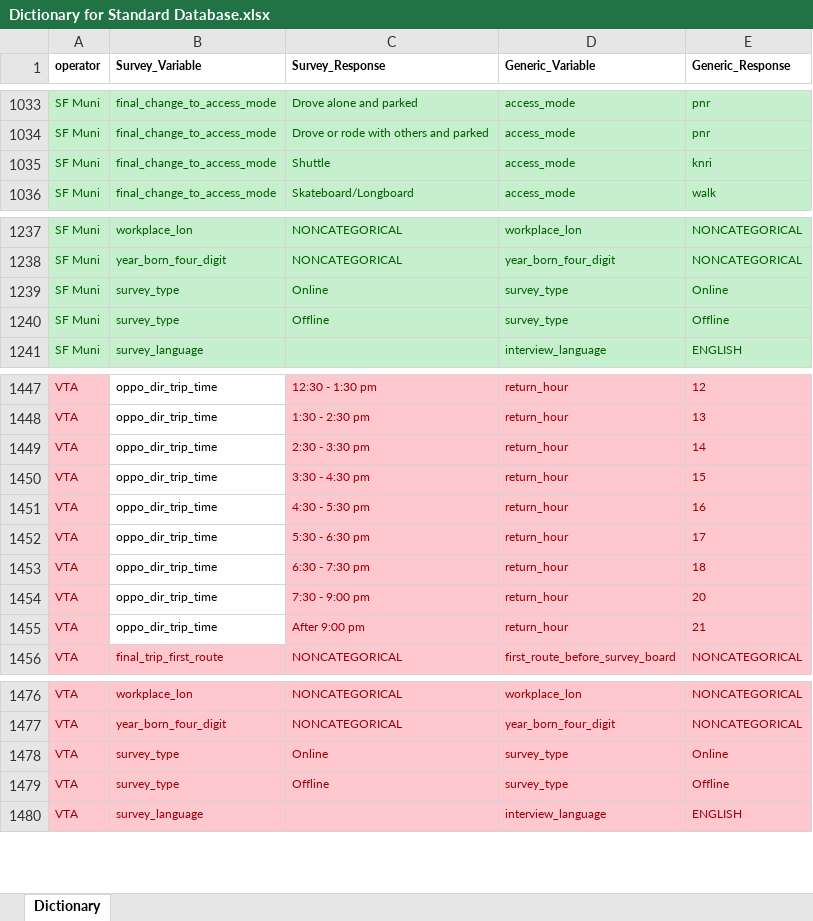
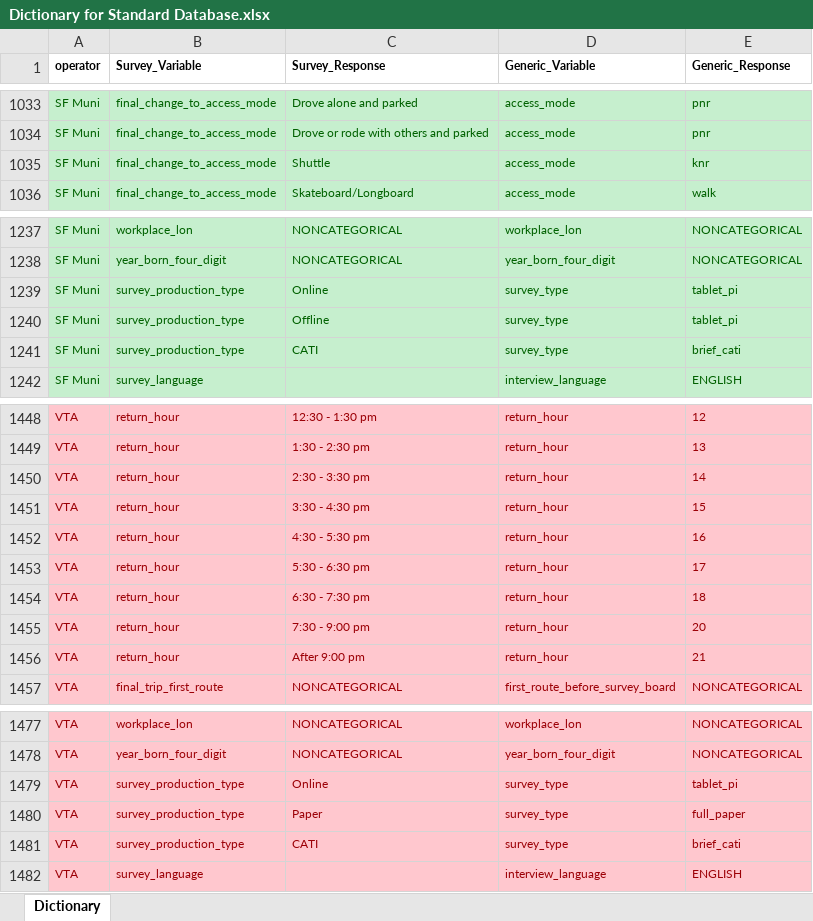
Before and after one commit to BayAreaMetro/transit-passenger-surveys, an Excel workbook: make-uniform/production/Dictionary for Standard Database.xlsx, sheet Dictionary, drawn as a sheet; only a part is shown, gaps mark what is left out; values as stored, in another font and other column widths than the file's, no borders; conditional formats not drawn; addresses are those after the commit; the diff covers the shown part only; the diff names each change by its address in the sheet, - before the commit and + after, or states it on an @@ line.

Commit message:
Update dictionary with small changes

```diff
--- a/make-uniform/production/Dictionary for Standard Database.xlsx (sheet Dictionary)
+++ b/make-uniform/production/Dictionary for Standard Database.xlsx (sheet Dictionary)
-E1035 (Generic_Response): knri
+E1035 (Generic_Response): knr
-B1239:B1240 (Survey_Variable): survey_type
+B1239:B1240 (Survey_Variable): survey_production_type
-E1239 (Generic_Response): Online
+E1239 (Generic_Response): tablet_pi
-E1240 (Generic_Response): Offline
+E1240 (Generic_Response): tablet_pi
+row 1241: SF Muni | survey_production_type | CATI | survey_type | brief_cati
-B1448:B1456 (Survey_Variable): oppo_dir_trip_time
+B1448:B1456 (Survey_Variable): return_hour
@@ B1448:B1456 fill: none → #FFC7CE, text colour: black → #9C0006 @@
-B1479:B1480 (Survey_Variable): survey_type
+B1479:B1480 (Survey_Variable): survey_production_type
-E1479 (Generic_Response): Online
+E1479 (Generic_Response): tablet_pi
-C1480 (Survey_Response): Offline
+C1480 (Survey_Response): Paper
-E1480 (Generic_Response): Offline
+E1480 (Generic_Response): full_paper
+row 1481: VTA | survey_production_type | CATI | survey_type | brief_cati
```
Also changed, not shown: 31 edited cells and cell formats elsewhere in this sheet.
